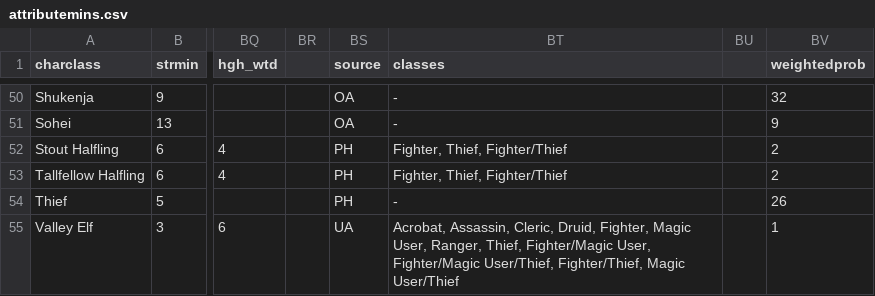
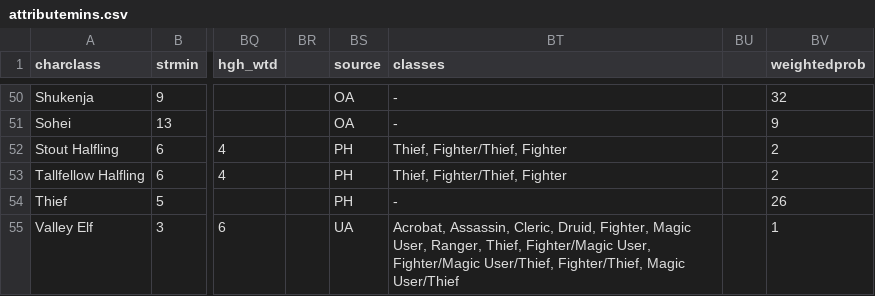
Before and after one commit to Bondmonger/charactergenerator, a CSV file: attributemins.csv, drawn as a sheet; only a part is shown, gaps mark what is left out; the diff names each change by its address in the sheet, - before the commit and + after, or states it on an @@ line.

```diff
--- a/attributemins.csv
+++ b/attributemins.csv
-BT52:BT53 (classes): Fighter, Thief, Fighter/Thief
+BT52:BT53 (classes): Thief, Fighter/Thief, Fighter
```
Also changed, not shown: 7 other files.
